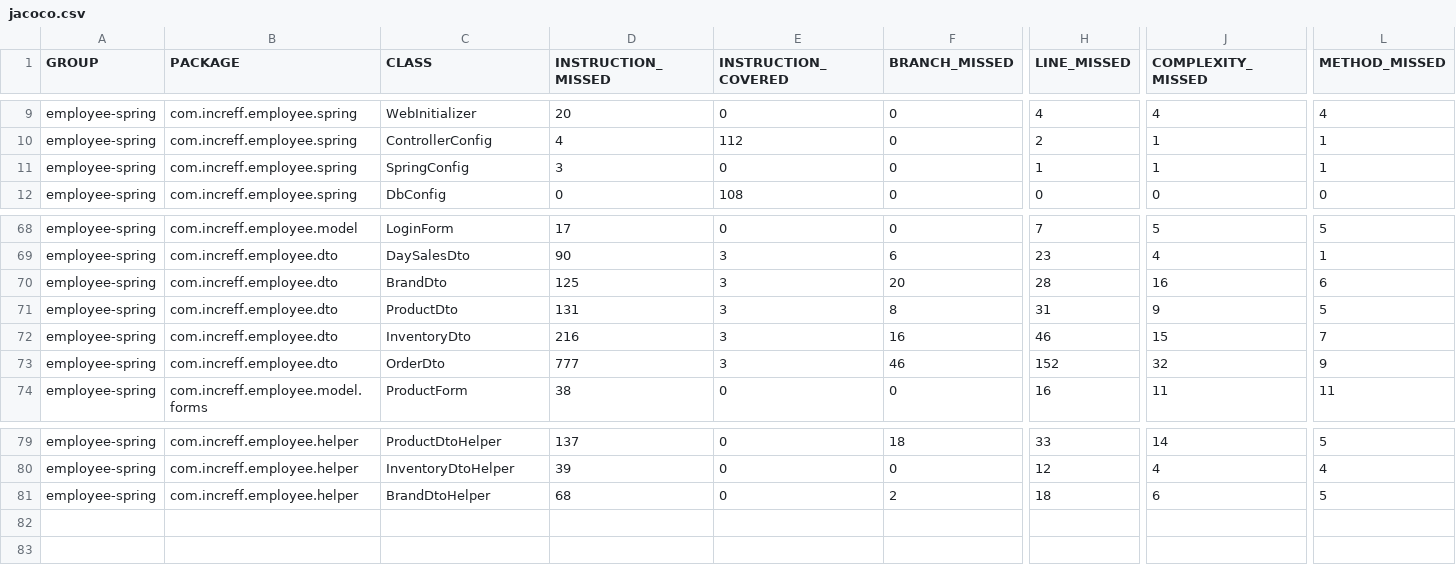
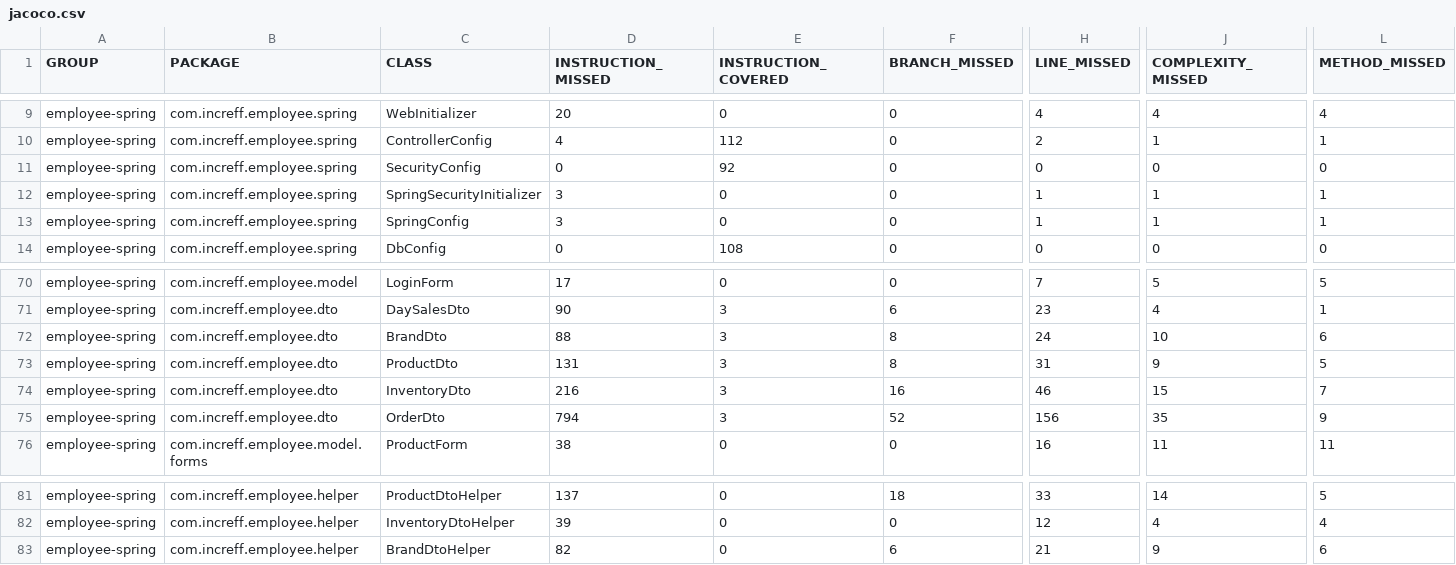
Before and after one commit to shivaagarwal2000/POSv2, a CSV file: employee-spring-full-master/target/site/jacoco/jacoco.csv, drawn as a sheet; only a part is shown, gaps mark what is left out; addresses are those after the commit; rows hold the shown columns only; the diff names each change by its address in the sheet, - before the commit and + after, or states it on an @@ line.

```diff
--- a/employee-spring-full-master/target/site/jacoco/jacoco.csv
+++ b/employee-spring-full-master/target/site/jacoco/jacoco.csv
+row 11: employee-spring | com.increff.employee.spring | SecurityConfig | 0 | 92 | 0 | 0 | 0 | 0
+row 12: employee-spring | com.increff.employee.spring | SpringSecurityInitializer | 3 | 0 | 0 | 1 | 1 | 1
-D72 (INSTRUCTION_MISSED): 125
+D72 (INSTRUCTION_MISSED): 88
-F72 (BRANCH_MISSED): 20
+F72 (BRANCH_MISSED): 8
-H72 (LINE_MISSED): 28
+H72 (LINE_MISSED): 24
-J72 (COMPLEXITY_MISSED): 16
+J72 (COMPLEXITY_MISSED): 10
-D75 (INSTRUCTION_MISSED): 777
+D75 (INSTRUCTION_MISSED): 794
-F75 (BRANCH_MISSED): 46
+F75 (BRANCH_MISSED): 52
-H75 (LINE_MISSED): 152
+H75 (LINE_MISSED): 156
-J75 (COMPLEXITY_MISSED): 32
+J75 (COMPLEXITY_MISSED): 35
-D83 (INSTRUCTION_MISSED): 68
+D83 (INSTRUCTION_MISSED): 82
-F83 (BRANCH_MISSED): 2
+F83 (BRANCH_MISSED): 6
-H83 (LINE_MISSED): 18
+H83 (LINE_MISSED): 21
-J83 (COMPLEXITY_MISSED): 6
+J83 (COMPLEXITY_MISSED): 9
-L83 (METHOD_MISSED): 5
+L83 (METHOD_MISSED): 6
```
Also changed, not shown: 44 other files.
